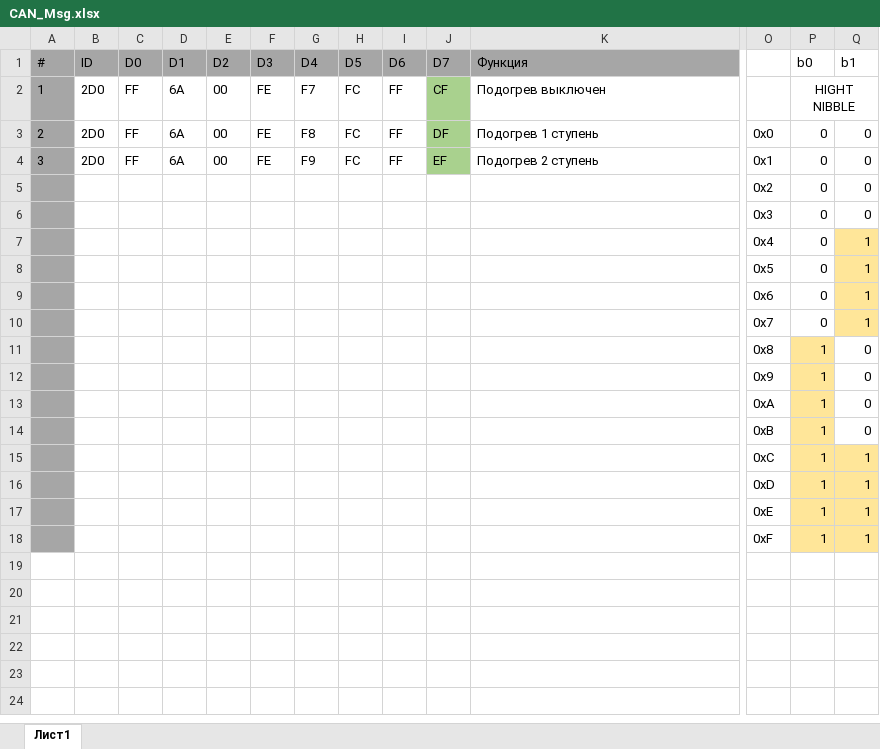
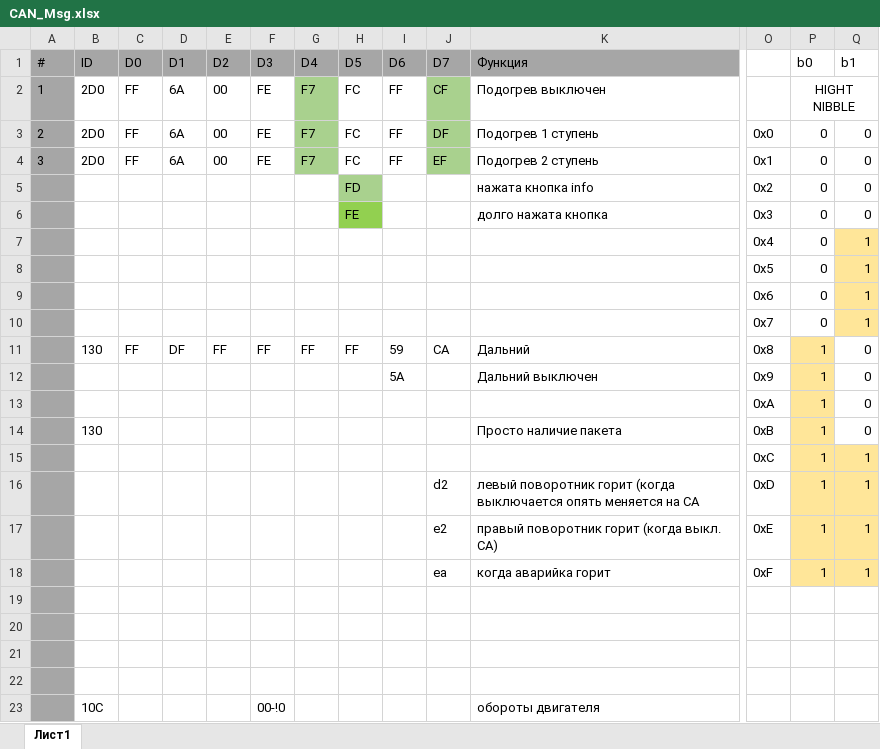
Before and after one commit to Trecer444/CBFirmware, an Excel workbook: Docs/CAN_Msg.xlsx, sheet Лист1, drawn as a sheet; only a part is shown, gaps mark what is left out; values as stored, in another font and other column widths than the file's, no borders; removed rows and columns are numbered as before the commit, all else as after; rows hold the shown columns only; the diff names each change by its address in the sheet, - before the commit and + after, or states it on an @@ line.

```diff
--- a/Docs/CAN_Msg.xlsx (sheet Лист1)
+++ b/Docs/CAN_Msg.xlsx (sheet Лист1)
-G2:G4 fill: none
+G2:G4 fill: #A9D18E
-G3 (D4): F8
+G3 (D4): F7
-G4 (D4): F9
+G4 (D4): F7
-H5 (D5): (empty)
+H5 (D5): FD
-H5 fill: none
+H5 fill: #A9D18E
-K5 (Функция): (empty)
+K5 (Функция): нажата кнопка info
-H6 (D5): (empty)
+H6 (D5): FE
-H6 fill: none
+H6 fill: #92D050
-K6 (Функция): (empty)
+K6 (Функция): долго нажата кнопка
-row 11:  |  |  |  |  |  |  |  |  |  |  | 0x8 | 1 | 0
+row 11:  | 130 | FF | DF | FF | FF | FF | FF | 59 | CA | Дальний | 0x8 | 1 | 0
-I12 (D6): (empty)
+I12 (D6): 5A
-K12 (Функция): (empty)
+K12 (Функция): Дальний выключен
-B14 (ID): (empty)
+B14 (ID): 130
-K14 (Функция): (empty)
+K14 (Функция): Просто наличие пакета
-J16 (D7): (empty)
+J16 (D7): d2
-K16 (Функция): (empty)
+K16 (Функция): левый поворотник горит (когда выключается опять меняется на CA
-J17 (D7): (empty)
+J17 (D7): e2
-K17 (Функция): (empty)
+K17 (Функция): правый поворотник горит (когда выкл. СА)
-J18 (D7): (empty)
+J18 (D7): ea
-K18 (Функция): (empty)
+K18 (Функция): когда аварийка горит
+row 19: (empty)
+row 20: (empty)
+row 21: (empty)
+row 22: (empty)
+row 23:  | 10C |  |  |  | 00-!0 |  |  |  |  | обороты двигателя
```
Also changed, not shown: Docs/Motorrad CANbus.xlsx.
